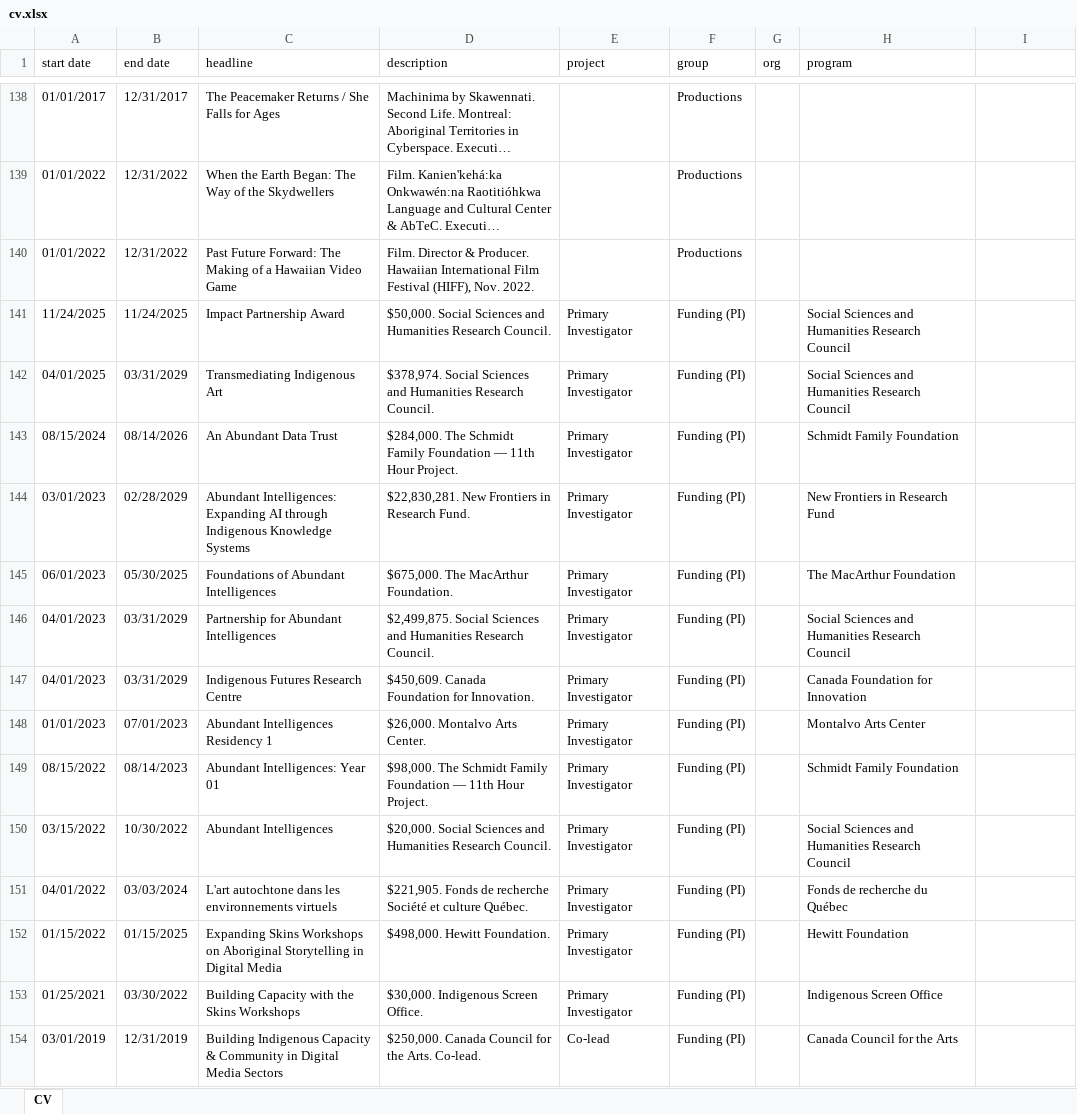
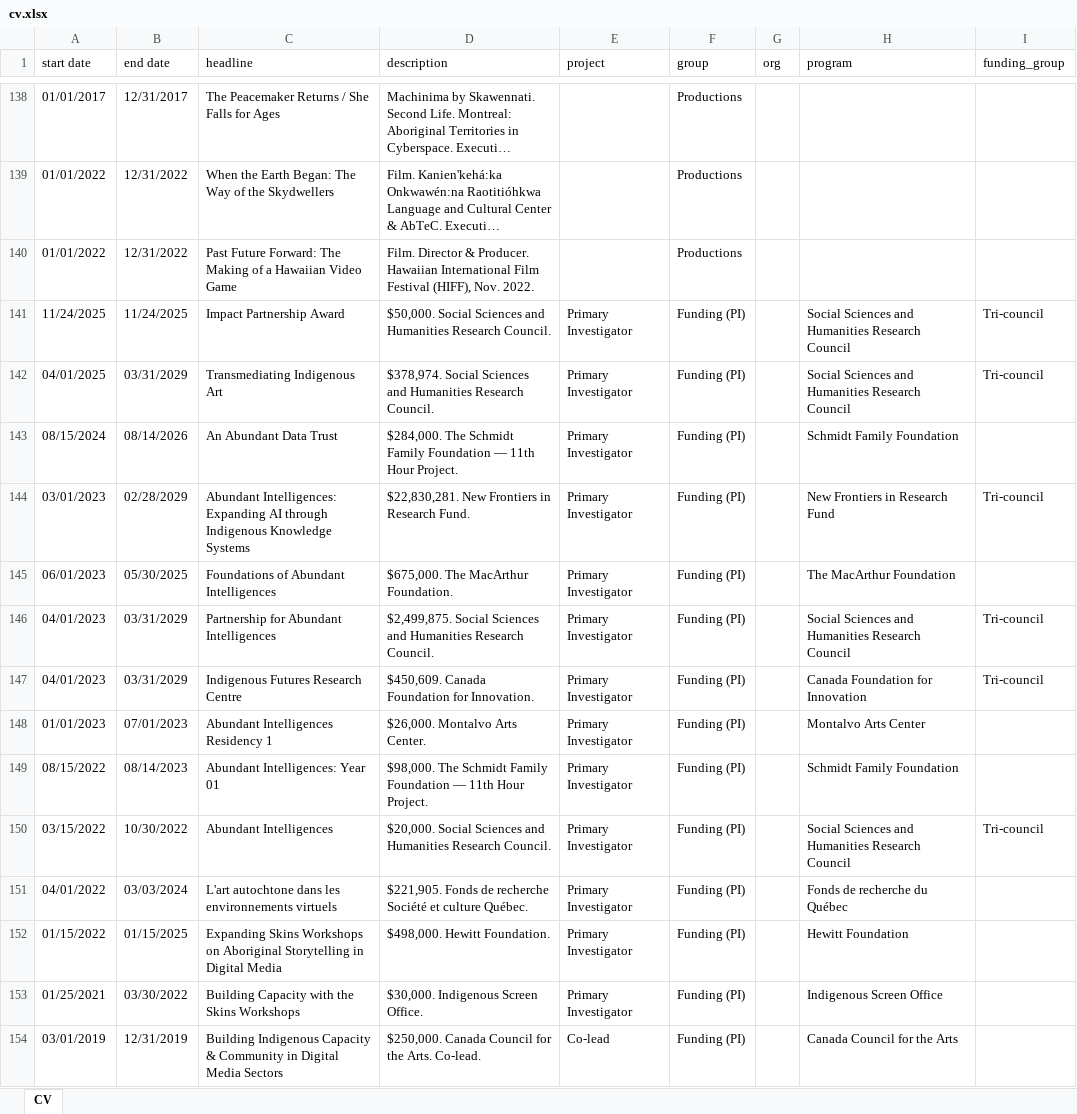
Before and after one commit to North-Fork/Timeline, an Excel workbook: data/cv-data/cv.xlsx, sheet CV, drawn as a sheet; only a part is shown, gaps mark what is left out; long unchanged cells end in …; values as stored, in another font and other column widths than the file's, no borders; the diff covers the shown part only; the diff names each change by its address in the sheet, - before the commit and + after, or states it on an @@ line.

```diff
--- a/data/cv-data/cv.xlsx (sheet CV)
+++ b/data/cv-data/cv.xlsx (sheet CV)
-I1: (empty)
+I1: funding_group
-I141:I142 (funding_group): (empty)
+I141:I142 (funding_group): Tri-council
-I144 (funding_group): (empty)
+I144 (funding_group): Tri-council
-I146:I147 (funding_group): (empty)
+I146:I147 (funding_group): Tri-council
-I150 (funding_group): (empty)
+I150 (funding_group): Tri-council
```
Also changed, not shown: 43 edited cells elsewhere in this sheet, 3 other files.
